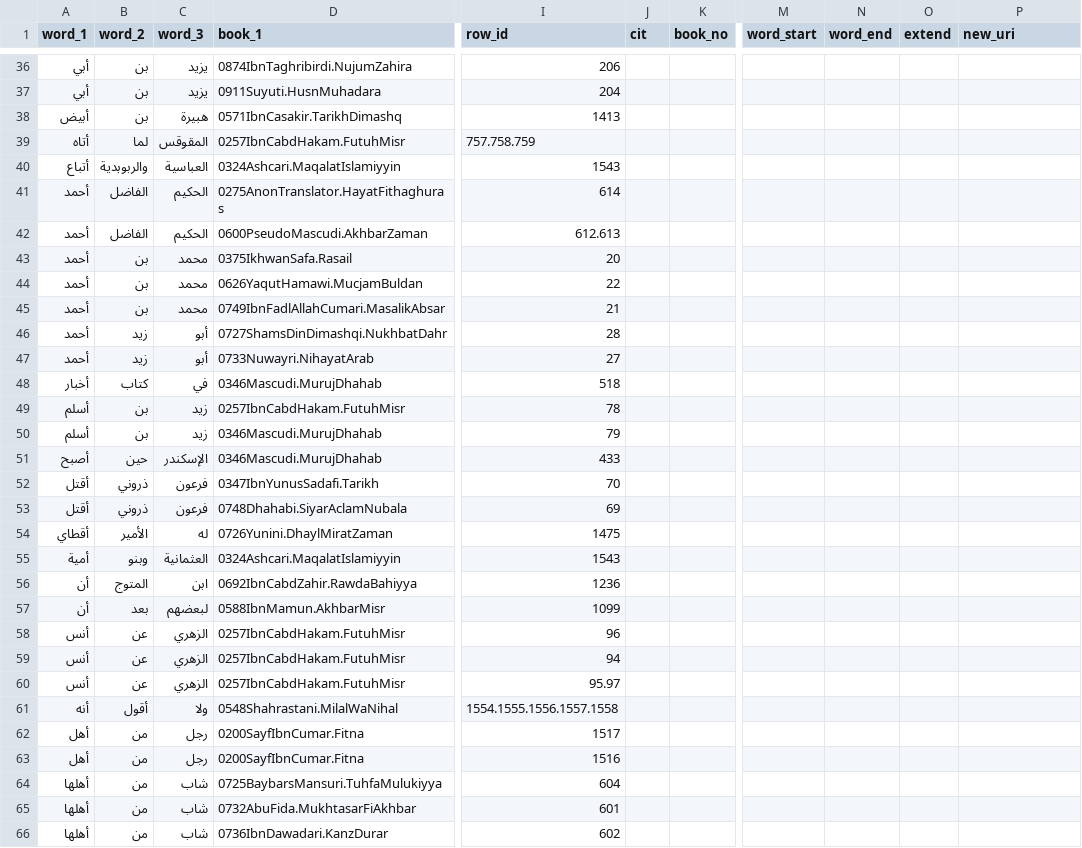
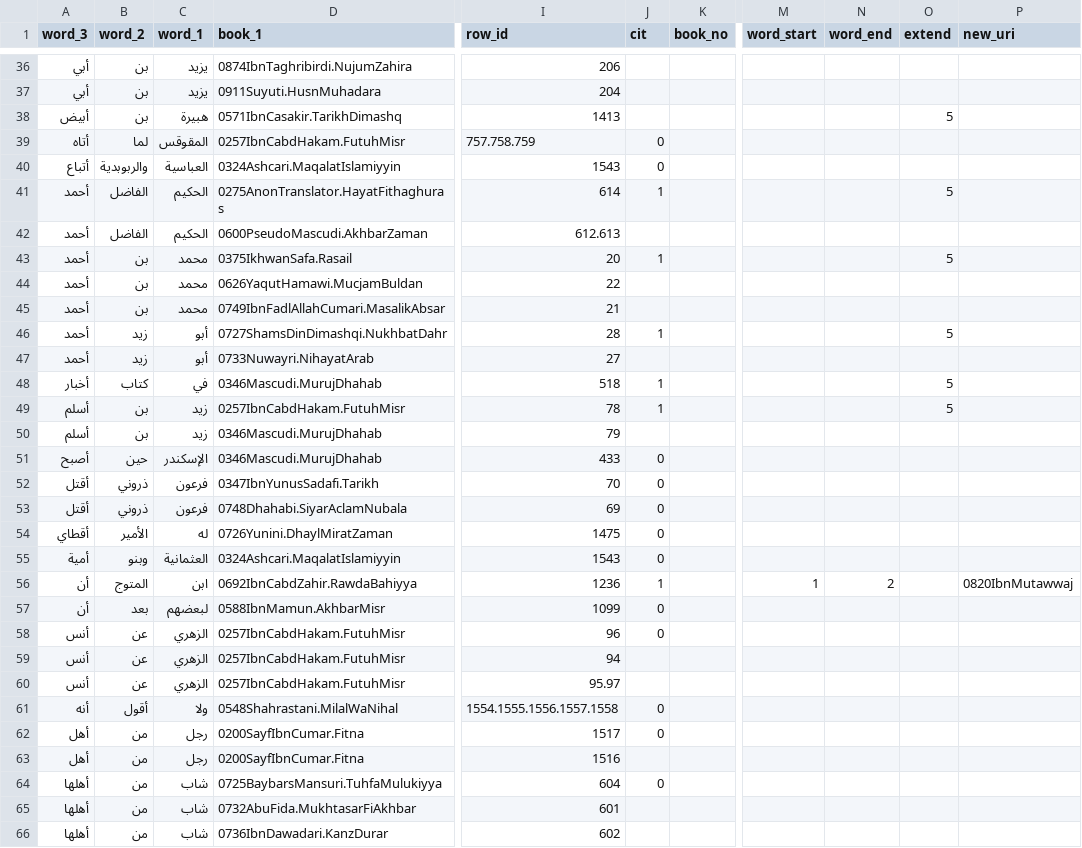
Before and after one commit to mabarber92/lost-texts, a CSV file: citation-resolution/outputs/O845Maqrizi.Mawaciz.Shamela0011566-ara1.mARkdown_evaluation/evaluation_sheet.csv, drawn as a sheet; only a part is shown, gaps mark what is left out; the diff covers the shown part only; the diff names each change by its address in the sheet, - before the commit and + after, or states it on an @@ line.

Commit message:
fix to script, evaluation to line 249

```diff
--- a/citation-resolution/outputs/O845Maqrizi.Mawaciz.Shamela0011566-ara1.mARkdown_evaluation/evaluation_sheet.csv
+++ b/citation-resolution/outputs/O845Maqrizi.Mawaciz.Shamela0011566-ara1.mARkdown_evaluation/evaluation_sheet.csv
-A1: word_1
+A1: word_3
-C1: word_3
+C1: word_1
-O38 (extend): (empty)
+O38 (extend): 5
-J39:J40 (cit): (empty)
+J39:J40 (cit): 0
-J41 (cit): (empty)
+J41 (cit): 1
-O41 (extend): (empty)
+O41 (extend): 5
-J43 (cit): (empty)
+J43 (cit): 1
-O43 (extend): (empty)
+O43 (extend): 5
-J46 (cit): (empty)
+J46 (cit): 1
-O46 (extend): (empty)
+O46 (extend): 5
-J48:J49 (cit): (empty)
+J48:J49 (cit): 1
-O48:O49 (extend): (empty)
+O48:O49 (extend): 5
-J51:J55 (cit): (empty)
+J51:J55 (cit): 0
-J56 (cit): (empty)
+J56 (cit): 1
-M56 (word_start): (empty)
+M56 (word_start): 1
-N56 (word_end): (empty)
+N56 (word_end): 2
-P56 (new_uri): (empty)
+P56 (new_uri): 0820IbnMutawwaj
-J57:J58 (cit): (empty)
+J57:J58 (cit): 0
-J61:J62 (cit): (empty)
+J61:J62 (cit): 0
-J64 (cit): (empty)
+J64 (cit): 0
```
Also changed, not shown: 136 edited cells elsewhere in this file, 1 other file.
